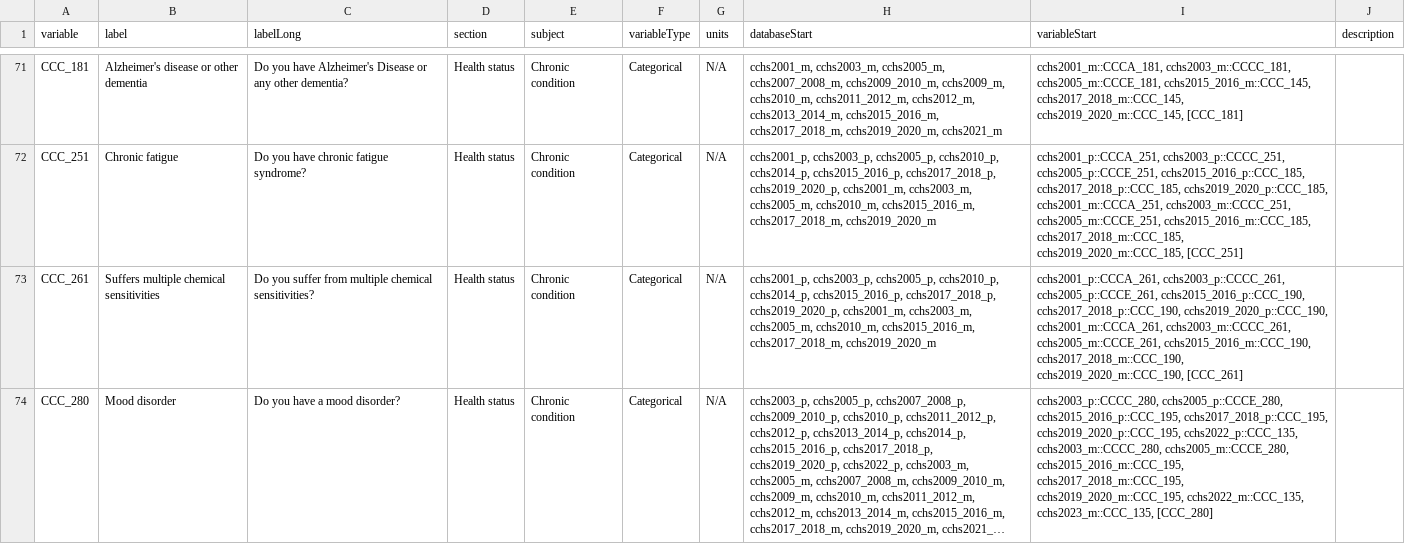
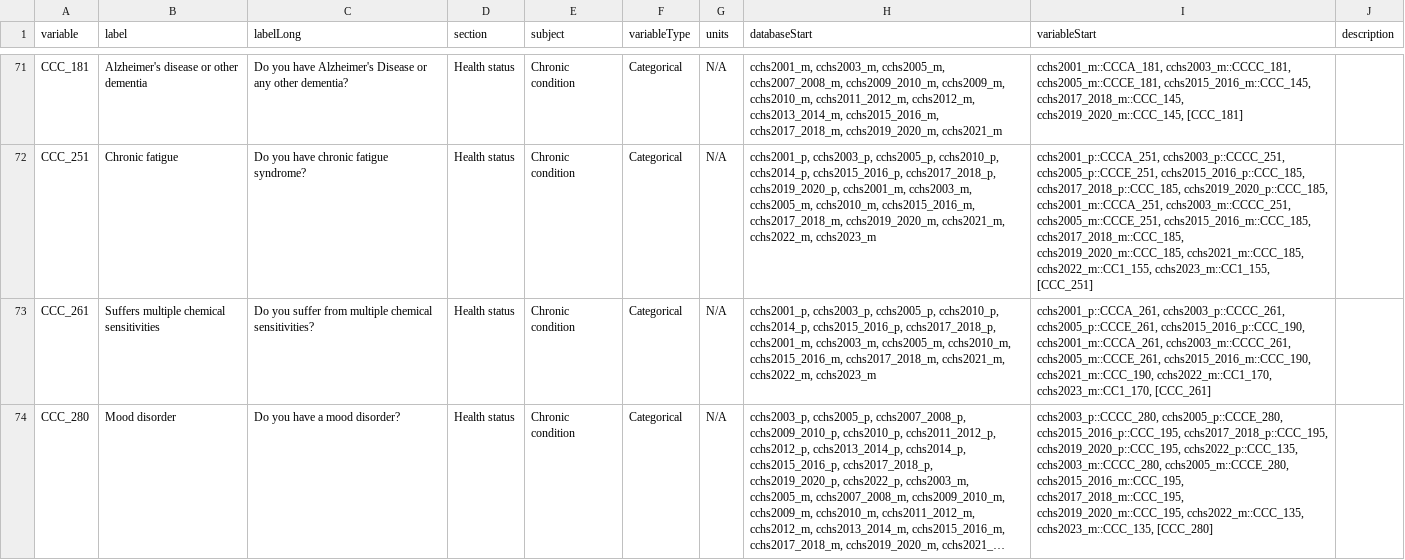
Before and after one commit to Big-Life-Lab/cchsflow, a CSV file: inst/extdata/variables.csv, drawn as a sheet; only a part is shown, gaps mark what is left out; long unchanged cells end in …; the diff covers the shown part only; the diff names each change by its address in the sheet, - before the commit and + after, or states it on an @@ line.

Commit message:
Extended several chronic condition (CCC) variables to 2023 Master cycle

```diff
--- a/inst/extdata/variables.csv
+++ b/inst/extdata/variables.csv
-H72 (databaseStart): …cchs2015_2016_m, cchs2017_2018_m, cchs2019_2020_m
+H72 (databaseStart): …cchs2015_2016_m, cchs2017_2018_m, cchs2019_2020_m, cchs2021_m, cchs2022_m, cchs2023_m
-I72 (variableStart): …cchs2017_2018_m::CCC_185, cchs2019_2020_m::CCC_185, [CCC_251]
+I72 (variableStart): …cchs2017_2018_m::CCC_185, cchs2019_2020_m::CCC_185, cchs2021_m::CCC_185, cchs2022_m::CC1_155, cchs2023_m::CC1_155, [CCC_251]
-H73 (databaseStart): …cchs2015_2016_p, cchs2017_2018_p, cchs2019_2020_p, cchs2001_m, cchs2003_m, cchs2005_m, cchs2010_m, cchs2015_2016_m, cchs2017_2018_m, cchs2019_2020_m
+H73 (databaseStart): …cchs2015_2016_p, cchs2017_2018_p, cchs2001_m, cchs2003_m, cchs2005_m, cchs2010_m, cchs2015_2016_m, cchs2017_2018_m, cchs2021_m, cchs2022_m, cchs2023_m
-I73 (variableStart): …cchs2005_p::CCCE_261, cchs2015_2016_p::CCC_190, cchs2017_2018_p::CCC_190, cchs2019_2020_p::CCC_190, cchs2001_m::CCCA_261, cchs2003_m::CCCC_261, cchs2005_m::CCCE_261, cchs2015_2016_m::CCC_190, cchs2017_2018_m::CCC_190, cchs2019_2020_m::CCC_190, [CCC_261]
+I73 (variableStart): …cchs2005_p::CCCE_261, cchs2015_2016_p::CCC_190, cchs2001_m::CCCA_261, cchs2003_m::CCCC_261, cchs2005_m::CCCE_261, cchs2015_2016_m::CCC_190, cchs2021_m::CCC_190, cchs2022_m::CC1_170, cchs2023_m::CC1_170, [CCC_261]
```
Also changed, not shown: 38 edited cells elsewhere in this file, 3 other files.
